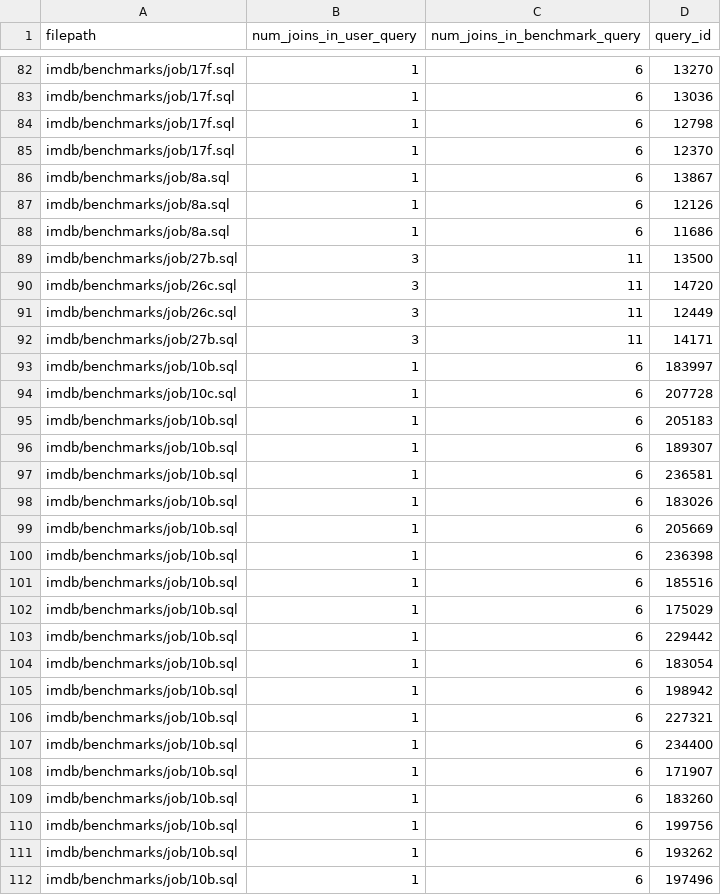
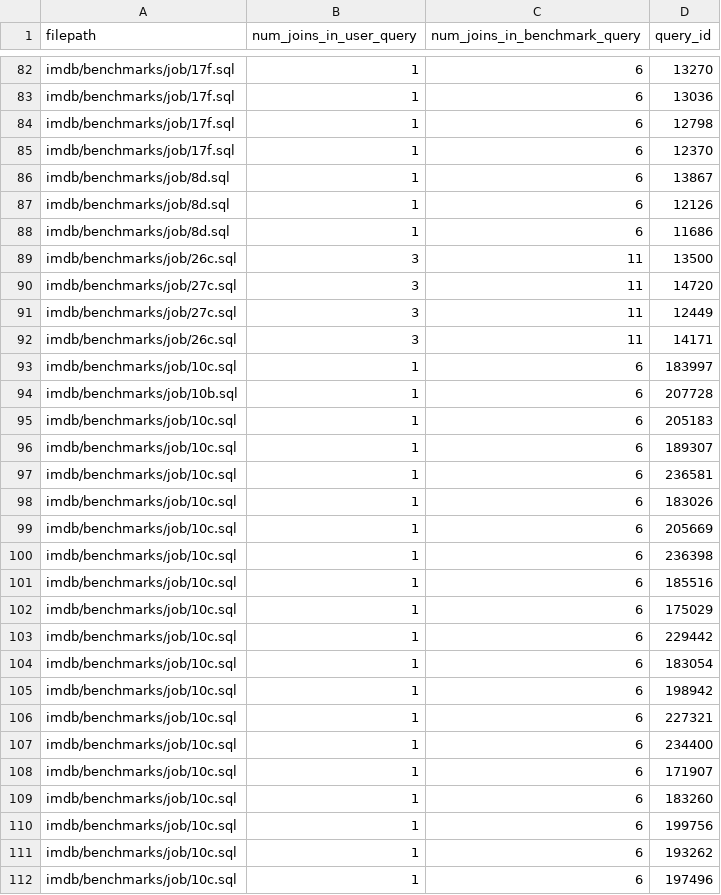
Before and after one commit to utndatasystems/redbench, a CSV file: workloads/90%-100%/mid_variability.csv, drawn as a sheet; only a part is shown, gaps mark what is left out; the diff covers the shown part only.

```diff
--- a/workloads/90%-100%/mid_variability.csv
+++ b/workloads/90%-100%/mid_variability.csv
@@ -85,28 +85,28 @@ imdb/benchmarks/job/17f.sql,1,6,12798
 imdb/benchmarks/job/17f.sql,1,6,12370
-imdb/benchmarks/job/8a.sql,1,6,13867
-imdb/benchmarks/job/8a.sql,1,6,12126
-imdb/benchmarks/job/8a.sql,1,6,11686
-imdb/benchmarks/job/27b.sql,3,11,13500
-imdb/benchmarks/job/26c.sql,3,11,14720
-imdb/benchmarks/job/26c.sql,3,11,12449
-imdb/benchmarks/job/27b.sql,3,11,14171
-imdb/benchmarks/job/10b.sql,1,6,183997
-imdb/benchmarks/job/10c.sql,1,6,207728
-imdb/benchmarks/job/10b.sql,1,6,205183
-imdb/benchmarks/job/10b.sql,1,6,189307
-imdb/benchmarks/job/10b.sql,1,6,236581
-imdb/benchmarks/job/10b.sql,1,6,183026
-imdb/benchmarks/job/10b.sql,1,6,205669
-imdb/benchmarks/job/10b.sql,1,6,236398
-imdb/benchmarks/job/10b.sql,1,6,185516
-imdb/benchmarks/job/10b.sql,1,6,175029
-imdb/benchmarks/job/10b.sql,1,6,229442
-imdb/benchmarks/job/10b.sql,1,6,183054
-imdb/benchmarks/job/10b.sql,1,6,198942
-imdb/benchmarks/job/10b.sql,1,6,227321
-imdb/benchmarks/job/10b.sql,1,6,234400
-imdb/benchmarks/job/10b.sql,1,6,171907
-imdb/benchmarks/job/10b.sql,1,6,183260
-imdb/benchmarks/job/10b.sql,1,6,199756
-imdb/benchmarks/job/10b.sql,1,6,193262
-imdb/benchmarks/job/10b.sql,1,6,197496
+imdb/benchmarks/job/8d.sql,1,6,13867
+imdb/benchmarks/job/8d.sql,1,6,12126
+imdb/benchmarks/job/8d.sql,1,6,11686
+imdb/benchmarks/job/26c.sql,3,11,13500
+imdb/benchmarks/job/27c.sql,3,11,14720
+imdb/benchmarks/job/27c.sql,3,11,12449
+imdb/benchmarks/job/26c.sql,3,11,14171
+imdb/benchmarks/job/10c.sql,1,6,183997
+imdb/benchmarks/job/10b.sql,1,6,207728
+imdb/benchmarks/job/10c.sql,1,6,205183
+imdb/benchmarks/job/10c.sql,1,6,189307
+imdb/benchmarks/job/10c.sql,1,6,236581
+imdb/benchmarks/job/10c.sql,1,6,183026
+imdb/benchmarks/job/10c.sql,1,6,205669
+imdb/benchmarks/job/10c.sql,1,6,236398
+imdb/benchmarks/job/10c.sql,1,6,185516
+imdb/benchmarks/job/10c.sql,1,6,175029
+imdb/benchmarks/job/10c.sql,1,6,229442
+imdb/benchmarks/job/10c.sql,1,6,183054
+imdb/benchmarks/job/10c.sql,1,6,198942
+imdb/benchmarks/job/10c.sql,1,6,227321
+imdb/benchmarks/job/10c.sql,1,6,234400
+imdb/benchmarks/job/10c.sql,1,6,171907
+imdb/benchmarks/job/10c.sql,1,6,183260
+imdb/benchmarks/job/10c.sql,1,6,199756
+imdb/benchmarks/job/10c.sql,1,6,193262
+imdb/benchmarks/job/10c.sql,1,6,197496
```
Also changed, not shown: 77 edited cells elsewhere in this file, workloads/0%-10%/high_variability.csv, workloads/20%-30%/high_variability.csv, 48 other files.
